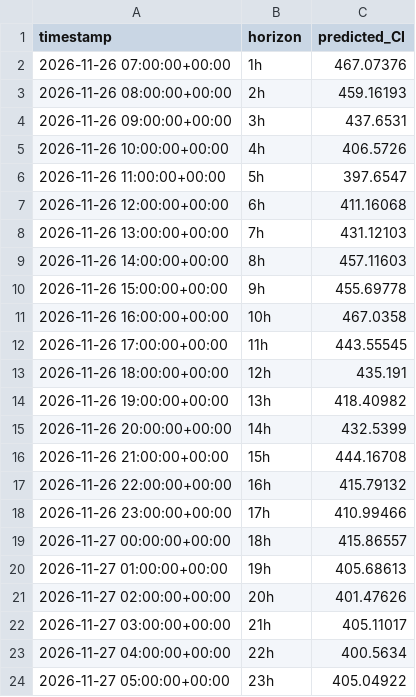
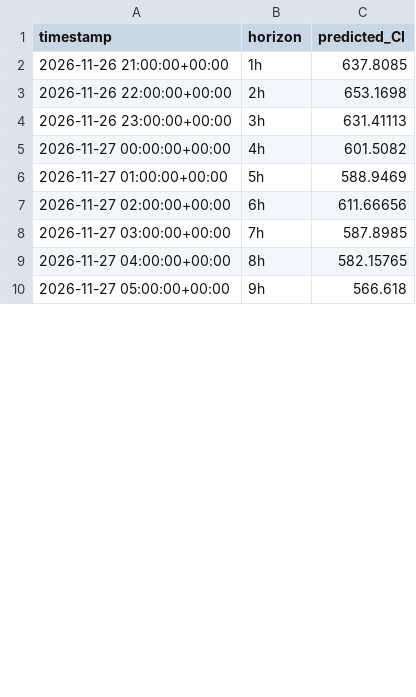
Before and after one commit to dayture/greenit_carbon_impact_forecasting, a CSV file: data/latest_forecast.csv, drawn as a sheet; only a part is shown; the diff covers the shown part only.

```diff
--- a/data/latest_forecast.csv
+++ b/data/latest_forecast.csv
@@ -1,24 +1,10 @@
 timestamp,horizon,predicted_CI
-2026-11-26 07:00:00+00:00,1h,467.07376
-2026-11-26 08:00:00+00:00,2h,459.16193
-2026-11-26 09:00:00+00:00,3h,437.6531
-2026-11-26 10:00:00+00:00,4h,406.5726
-2026-11-26 11:00:00+00:00,5h,397.6547
-2026-11-26 12:00:00+00:00,6h,411.16068
-2026-11-26 13:00:00+00:00,7h,431.12103
-2026-11-26 14:00:00+00:00,8h,457.11603
-2026-11-26 15:00:00+00:00,9h,455.69778
-2026-11-26 16:00:00+00:00,10h,467.0358
-2026-11-26 17:00:00+00:00,11h,443.55545
-2026-11-26 18:00:00+00:00,12h,435.191
-2026-11-26 19:00:00+00:00,13h,418.40982
-2026-11-26 20:00:00+00:00,14h,432.5399
-2026-11-26 21:00:00+00:00,15h,444.16708
-2026-11-26 22:00:00+00:00,16h,415.79132
-2026-11-26 23:00:00+00:00,17h,410.99466
-2026-11-27 00:00:00+00:00,18h,415.86557
-2026-11-27 01:00:00+00:00,19h,405.68613
-2026-11-27 02:00:00+00:00,20h,401.47626
-2026-11-27 03:00:00+00:00,21h,405.11017
-2026-11-27 04:00:00+00:00,22h,400.5634
-2026-11-27 05:00:00+00:00,23h,405.04922
+2026-11-26 21:00:00+00:00,1h,637.8085
+2026-11-26 22:00:00+00:00,2h,653.1698
+2026-11-26 23:00:00+00:00,3h,631.41113
+2026-11-27 00:00:00+00:00,4h,601.5082
+2026-11-27 01:00:00+00:00,5h,588.9469
+2026-11-27 02:00:00+00:00,6h,611.66656
+2026-11-27 03:00:00+00:00,7h,587.8985
+2026-11-27 04:00:00+00:00,8h,582.15765
+2026-11-27 05:00:00+00:00,9h,566.618
```
Also changed, not shown: 14 added rows and 2 edited cells elsewhere in this file, data/de_lu_carbon_intensity.csv, data/de_lu_features.csv, 2 other files.
